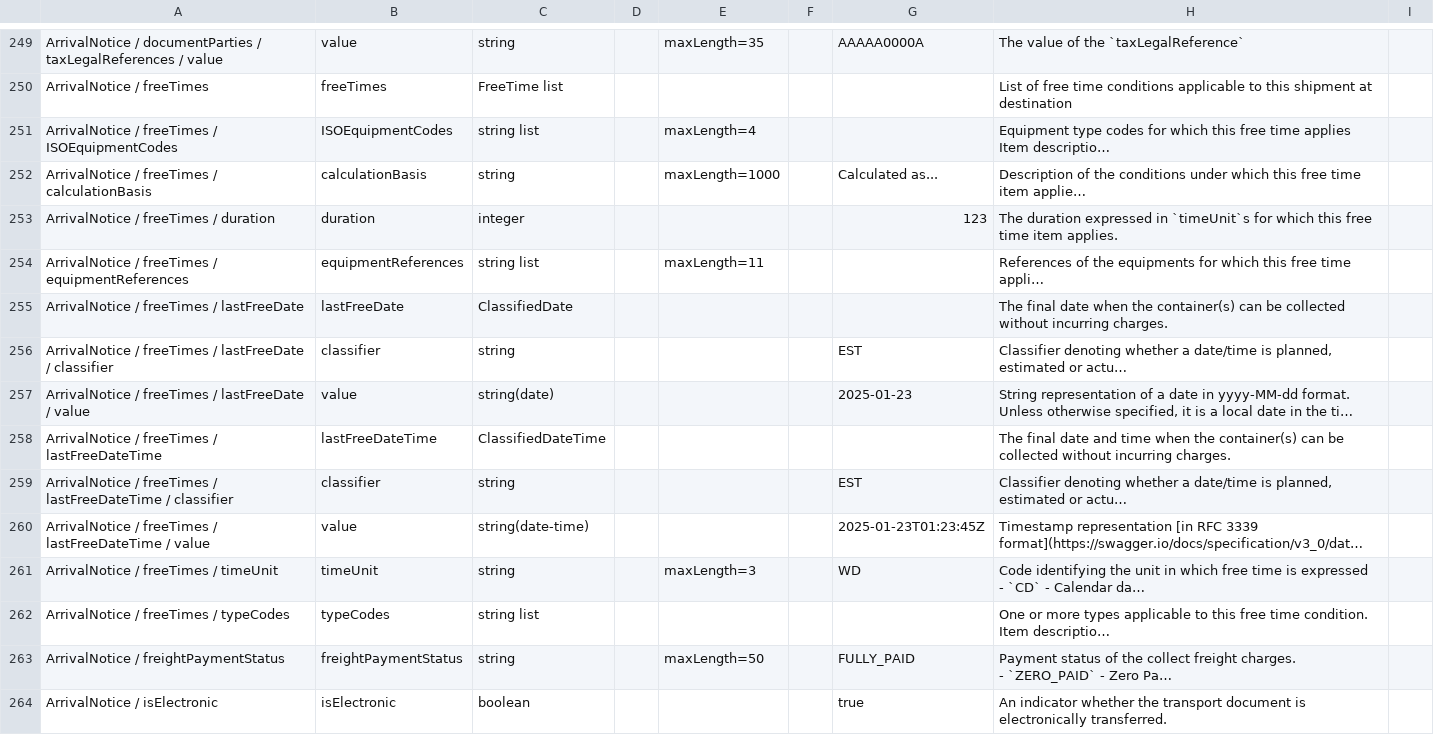
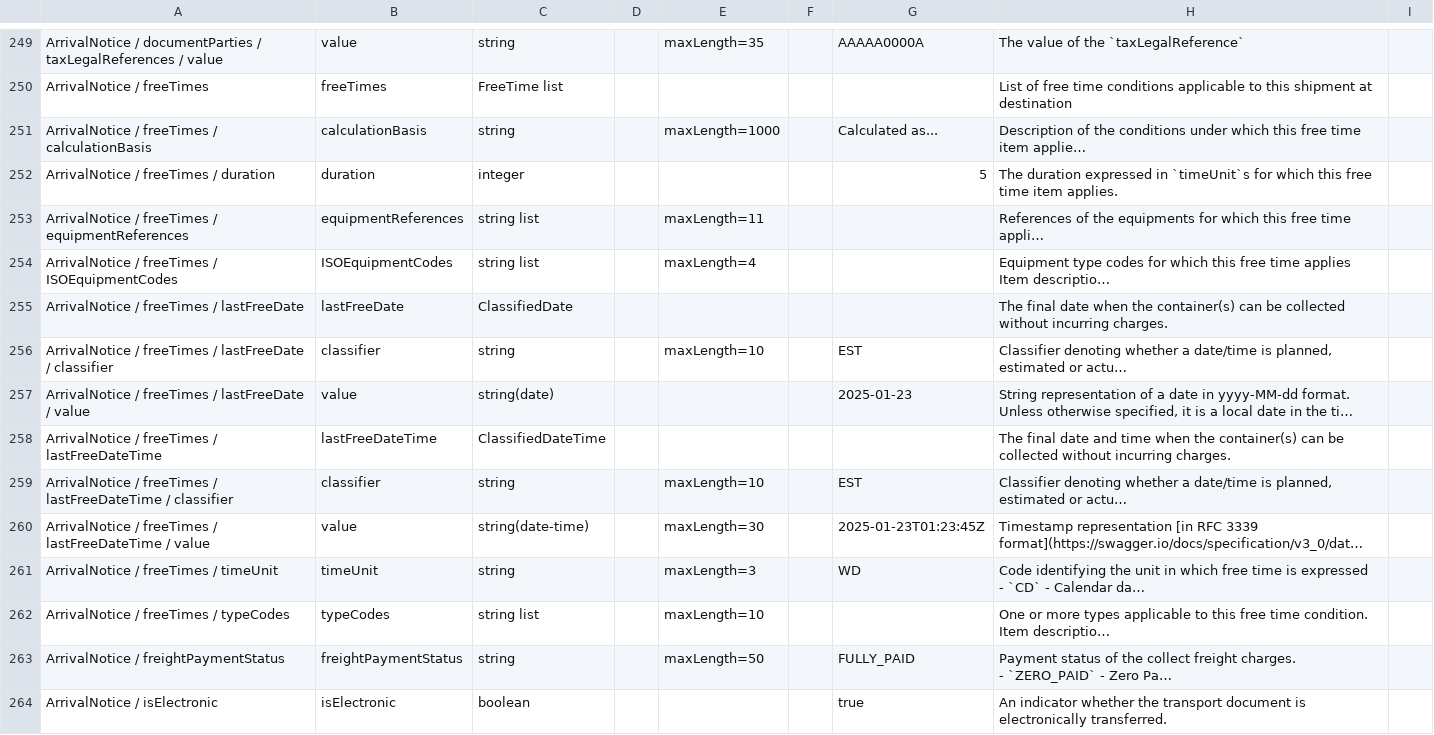
Before and after one commit to dcsaorg/Conformance-Gateway, a CSV file: specifications/generated-resources/standards/an/v100/an-v1.0.0-data-overview-attributes-hierarchical.csv, drawn as a sheet; only a part is shown, gaps mark what is left out; long unchanged cells end in …; removed rows and columns are numbered as before the commit, all else as after; the diff covers the shown part only; the diff names each change by its address in the sheet, - before the commit and + after, or states it on an @@ line.

```diff
--- a/specifications/generated-resources/standards/an/v100/an-v1.0.0-data-overview-attributes-hierarchical.csv
+++ b/specifications/generated-resources/standards/an/v100/an-v1.0.0-data-overview-attributes-hierarchical.csv
@@ row 252 moved to row 251: ArrivalNotice / freeTimes / calculationB… @@
+row 252: ArrivalNotice / freeTimes / duration | duration | integer |  |  |  | 5 | The duration expressed in `timeUnit`s for which this free time item applies.
@@ row 254 moved to row 253: ArrivalNotice / freeTimes / equipmentRef… @@
-row 253: ArrivalNotice / freeTimes / duration | duration | integer |  |  |  | 123 | The duration expressed in `timeUnit`s for which this free time item applies.
-E256: (empty)
+E256: maxLength=10
-E259: (empty)
+E259: maxLength=10
-E260: (empty)
+E260: maxLength=30
-E262: (empty)
+E262: maxLength=10
```
Also changed, not shown: 43 moved rows and 106 edited cells elsewhere in this file, specifications/generated-resources/standards/an/v100/an-v1.0.0-data-overview-attributes-normalized.csv, specifications/generated-resources/standards/an/v100/an-v1.0.0-data-overview-query-parameters.csv, 44 other files.
